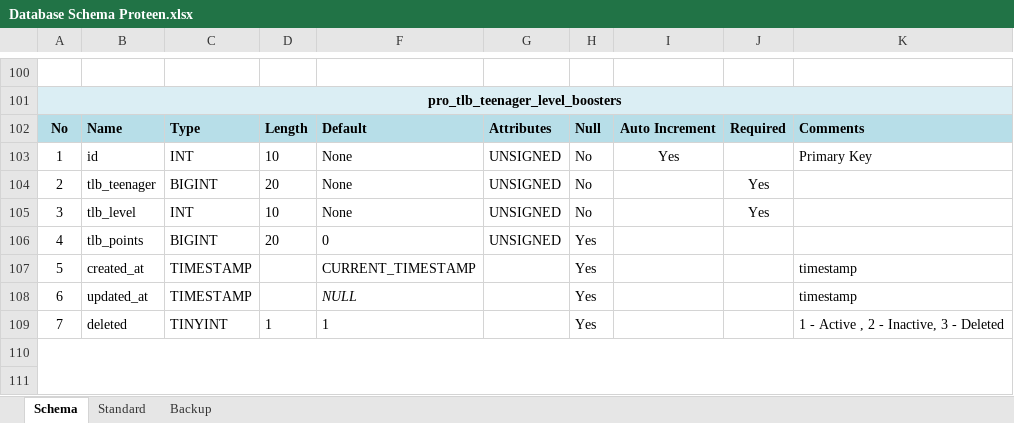
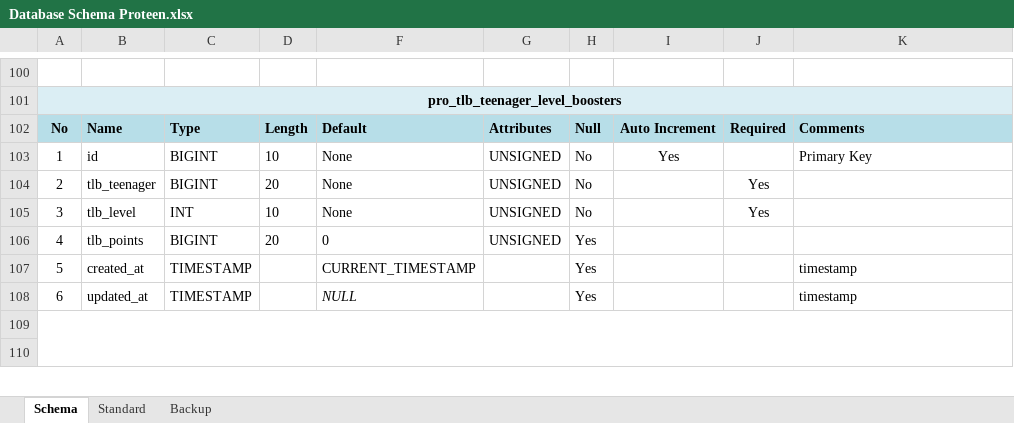
Before and after one commit to inxkrutik/proteendocs, an Excel workbook: Database Schema Proteen.xlsx, sheet Schema, drawn as a sheet; only a part is shown, gaps mark what is left out; values as stored, in another font and other column widths than the file's, no borders; the diff names each change by its address in the sheet, - before the commit and + after, or states it on an @@ line.

Commit message:
updated

```diff
--- a/Database Schema Proteen.xlsx (sheet Schema)
+++ b/Database Schema Proteen.xlsx (sheet Schema)
-C103: INT
+C103: BIGINT
-row 109: 7 | deleted | TINYINT | 1 | 1 |  | Yes |  |  | 1 - Active , 2 - Inactive, 3 - Deleted
```
